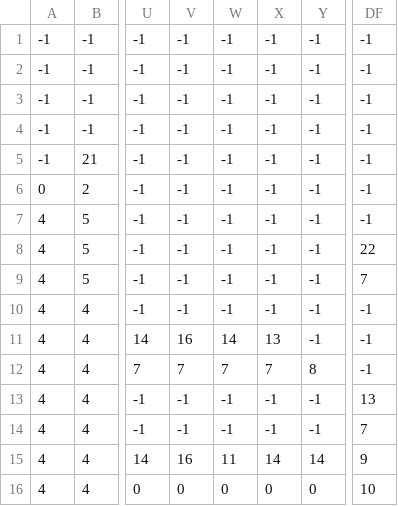
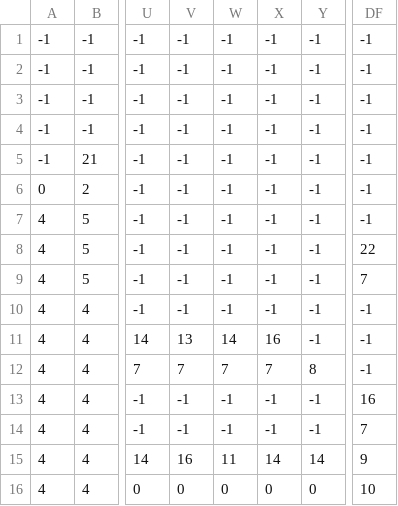
Before and after one commit to jbaker50/CSC275-Game-Project, a CSV file: level1_data.csv, drawn as a sheet; only a part is shown, gaps mark what is left out; the diff names each change by its address in the sheet, - before the commit and + after, or states it on an @@ line.

```diff
--- a/level1_data.csv
+++ b/level1_data.csv
-V11: 16
+V11: 13
-X11: 13
+X11: 16
-DF13: 13
+DF13: 16
```
Also changed, not shown: level2_data.csv, 11 other files.
